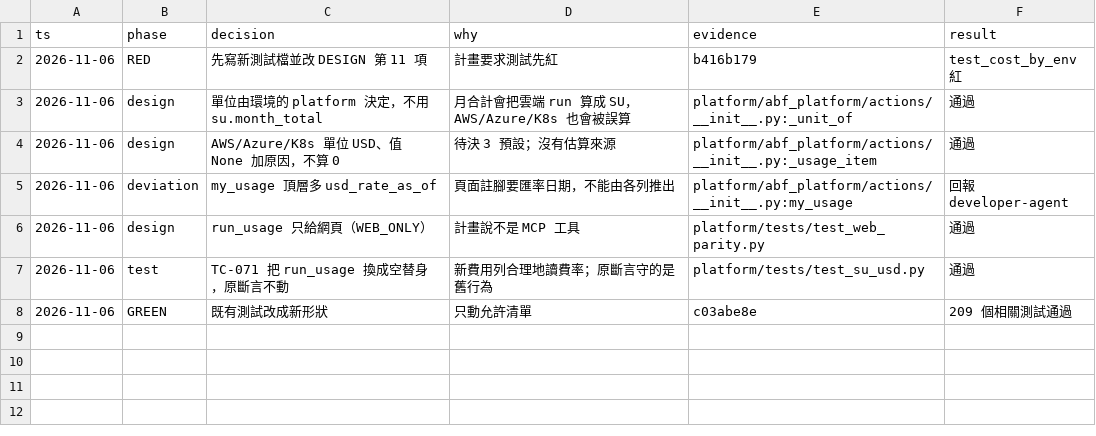
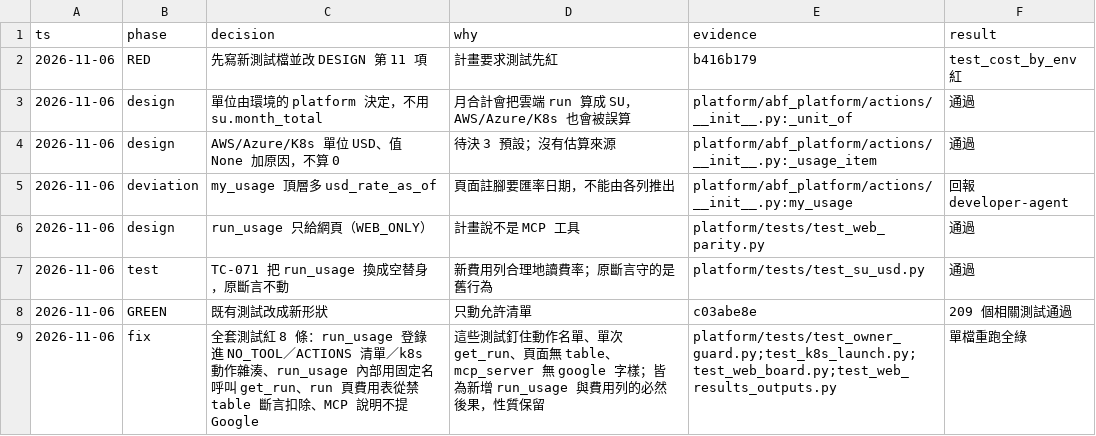
Before and after one commit to zhshie/agentic-bioflow_v2, a TSV file: specs/cost-page-by-environment/decisions.tsv, drawn as a sheet; the diff names each change by its address in the sheet, - before the commit and + after, or states it on an @@ line.

```diff
--- a/specs/cost-page-by-environment/decisions.tsv
+++ b/specs/cost-page-by-environment/decisions.tsv
+row 9: 2026-11-06 | fix | 全套測試紅 8 條：run_usage 登錄進 NO_TOOL／ACTIONS 清單／k8s 動作雜湊、run_usage 內部用固定名呼叫 get_run、run 頁費用表從禁 table 斷言扣除、MCP 說明不提 Google | 這些測試釘住動作名單、單次 get_run、頁面無 table、mcp_server 無 google 字樣；皆為新增 run_usage 與費用列的必然後果，性質保留 | platform/tests/test_owner_guard.py;test_k8s_launch.py;test_web_board.py;test_web_results_outputs.py | 單檔重跑全綠
```
Also changed, not shown: 9 other files.
